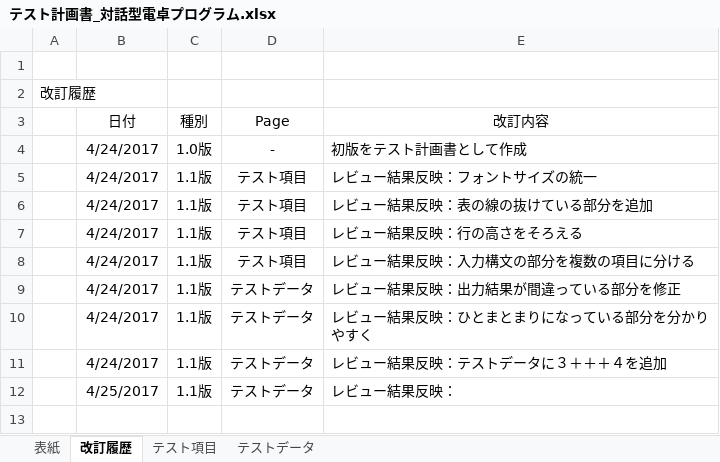
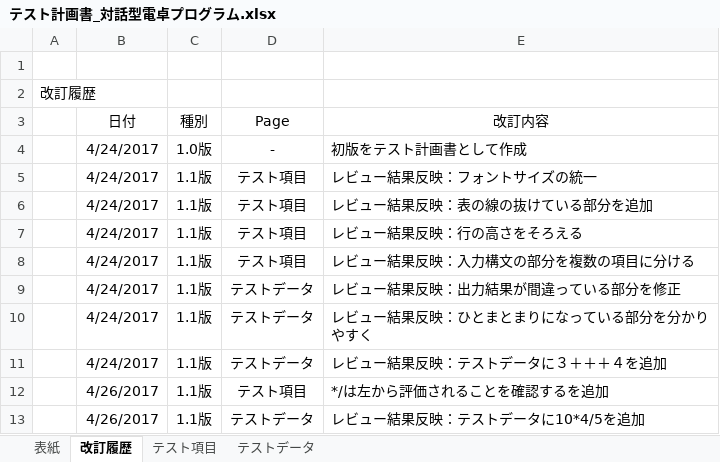
Before and after one commit to y-aiyoshizawa/1st-training, an Excel workbook: Java基礎総合課題/テスト計画書_対話型電卓プログラム.xlsx, sheet 改訂履歴, drawn as a sheet; values as stored, in another font and other column widths than the file's, no borders; addresses are those after the commit; the diff names each change by its address in the sheet, - before the commit and + after, or states it on an @@ line.

```diff
--- a/Java基礎総合課題/テスト計画書_対話型電卓プログラム.xlsx (sheet 改訂履歴)
+++ b/Java基礎総合課題/テスト計画書_対話型電卓プログラム.xlsx (sheet 改訂履歴)
+row 12:  | 4/26/2017 | 1.1版 | テスト項目 | */は左から評価されることを確認するを追加
-B13 (日付): 4/25/2017
+B13 (日付): 4/26/2017
-E13 (改訂内容): レビュー結果反映：
+E13 (改訂内容): レビュー結果反映：テストデータに10*4/5を追加
```
Also changed, not shown: sheet テストデータ, sheet テスト項目.
